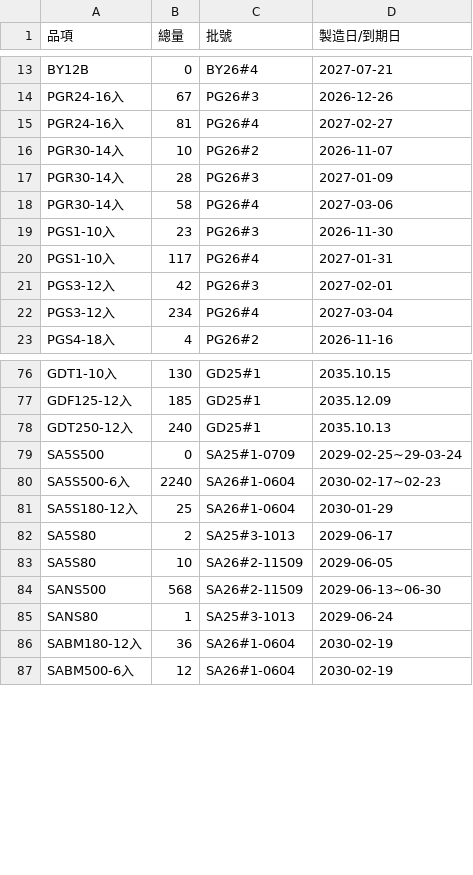
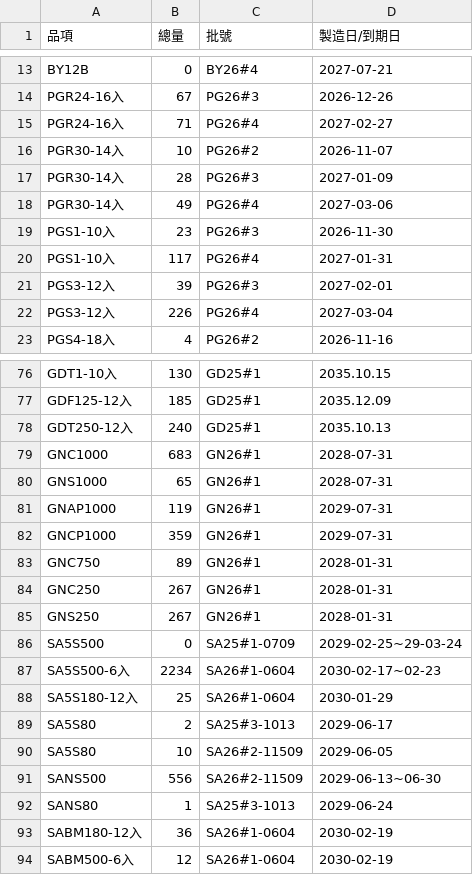
Before and after one commit to mingfonglpg-bit/-, a CSV file: chilled.csv, drawn as a sheet; only a part is shown, gaps mark what is left out; the diff covers the shown part only.

```diff
--- a/chilled.csv
+++ b/chilled.csv
@@ -14,10 +14,10 @@ BY12B,0,BY26#4,2027-07-21
 PGR24-16入,67,PG26#3,2026-12-26
-PGR24-16入,81,PG26#4,2027-02-27
+PGR24-16入,71,PG26#4,2027-02-27
 PGR30-14入,10,PG26#2,2026-11-07
 PGR30-14入,28,PG26#3,2027-01-09
-PGR30-14入,58,PG26#4,2027-03-06
+PGR30-14入,49,PG26#4,2027-03-06
 PGS1-10入,23,PG26#3,2026-11-30
 PGS1-10入,117,PG26#4,2027-01-31
-PGS3-12入,42,PG26#3,2027-02-01
-PGS3-12入,234,PG26#4,2027-03-04
+PGS3-12入,39,PG26#3,2027-02-01
+PGS3-12入,226,PG26#4,2027-03-04
 PGS4-18入,4,PG26#2,2026-11-16
@@ -78,4 +78,11 @@ GDF125-12入,185,GD25#1,2035.12.09
 GDT250-12入,240,GD25#1,2035.10.13
+GNC1000,683,GN26#1,2028-07-31
+GNS1000,65,GN26#1,2028-07-31
+GNAP1000,119,GN26#1,2029-07-31
+GNCP1000,359,GN26#1,2029-07-31
+GNC750,89,GN26#1,2028-01-31
+GNC250,267,GN26#1,2028-01-31
+GNS250,267,GN26#1,2028-01-31
 SA5S500,0,SA25#1-0709,2029-02-25~29-03-24
-SA5S500-6入,2240,SA26#1-0604,2030-02-17~02-23
+SA5S500-6入,2234,SA26#1-0604,2030-02-17~02-23
 SA5S180-12入,25,SA26#1-0604,2030-01-29
@@ -83,3 +90,3 @@ SA5S80,2,SA25#3-1013,2029-06-17
 SA5S80,10,SA26#2-11509,2029-06-05
-SANS500,568,SA26#2-11509,2029-06-13~06-30
+SANS500,556,SA26#2-11509,2029-06-13~06-30
 SANS80,1,SA25#3-1013,2029-06-24
```
Also changed, not shown: 13 edited cells elsewhere in this file, beef.csv, frozen.csv.
